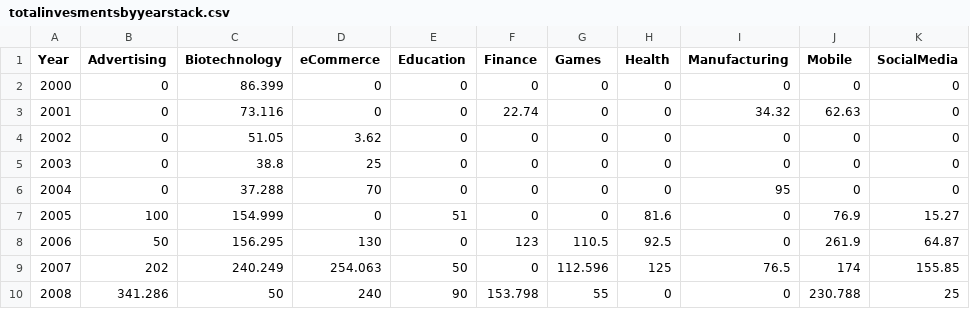
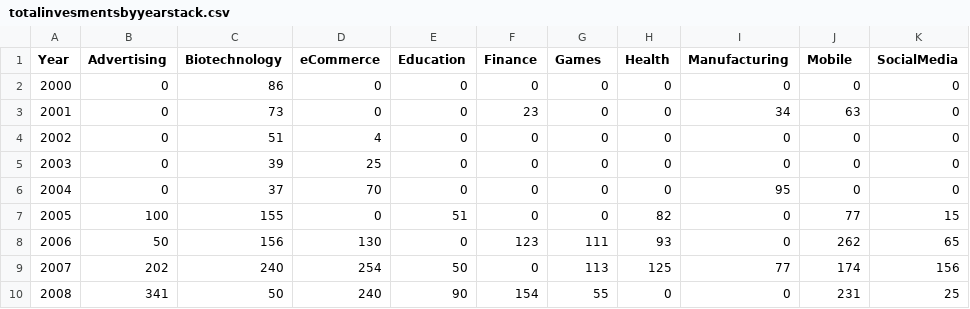
Before and after one commit to apwickrama/vcinv, a CSV file: data/totalinvesmentsbyyearstack.csv, drawn as a sheet; only a part is shown; the diff covers the shown part only.

Commit message:
Add files via upload

```diff
--- a/data/totalinvesmentsbyyearstack.csv
+++ b/data/totalinvesmentsbyyearstack.csv
@@ -1,10 +1,10 @@
 Year,Advertising,Biotechnology,eCommerce,Education,Finance,Games,Health,Manufacturing,Mobile,SocialMedia
-2000,0,86.399,0,0,0,0,0,0,0,0
-2001,0,73.116,0,0,22.74,0,0,34.32,62.63,0
-2002,0,51.05,3.62,0,0,0,0,0,0,0
-2003,0,38.8,25,0,0,0,0,0,0,0
-2004,0,37.288,70,0,0,0,0,95,0,0
-2005,100,154.999,0,51,0,0,81.6,0,76.9,15.27
-2006,50,156.295,130,0,123,110.5,92.5,0,261.9,64.87
-2007,202,240.249,254.063,50,0,112.596,125,76.5,174,155.85
-2008,341.286,50,240,90,153.798,55,0,0,230.788,25
+2000,0,86,0,0,0,0,0,0,0,0
+2001,0,73,0,0,23,0,0,34,63,0
+2002,0,51,4,0,0,0,0,0,0,0
+2003,0,39,25,0,0,0,0,0,0,0
+2004,0,37,70,0,0,0,0,95,0,0
+2005,100,155,0,51,0,0,82,0,77,15
+2006,50,156,130,0,123,111,93,0,262,65
+2007,202,240,254,50,0,113,125,77,174,156
+2008,341,50,240,90,154,55,0,0,231,25
```
Also changed, not shown: 52 edited cells elsewhere in this file.
